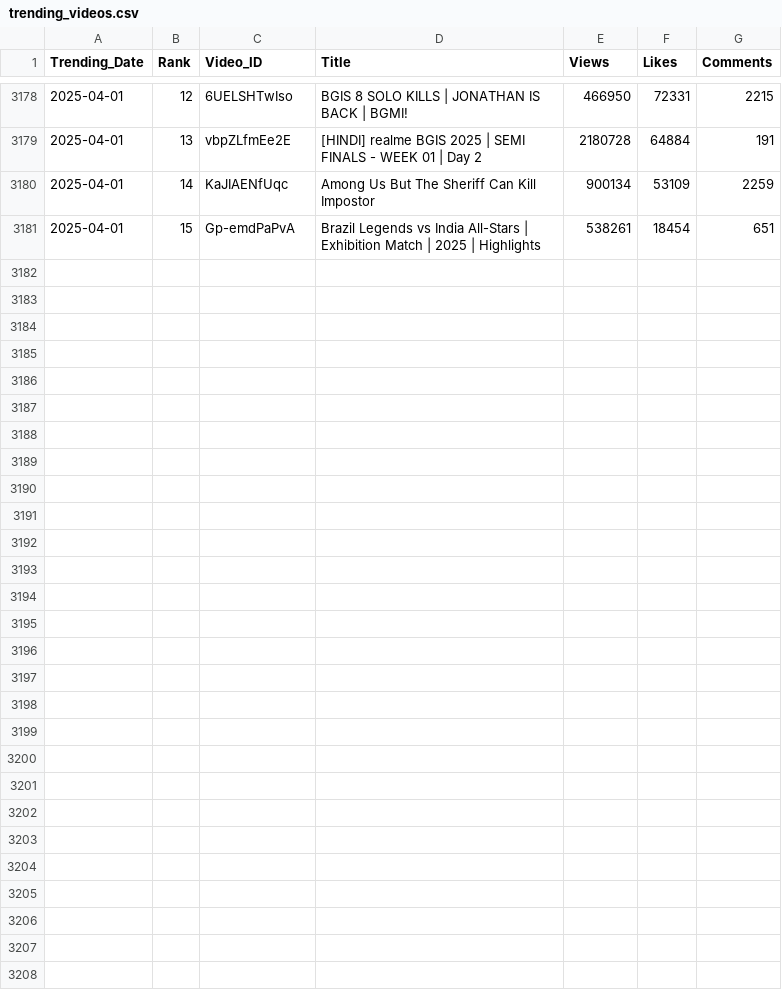
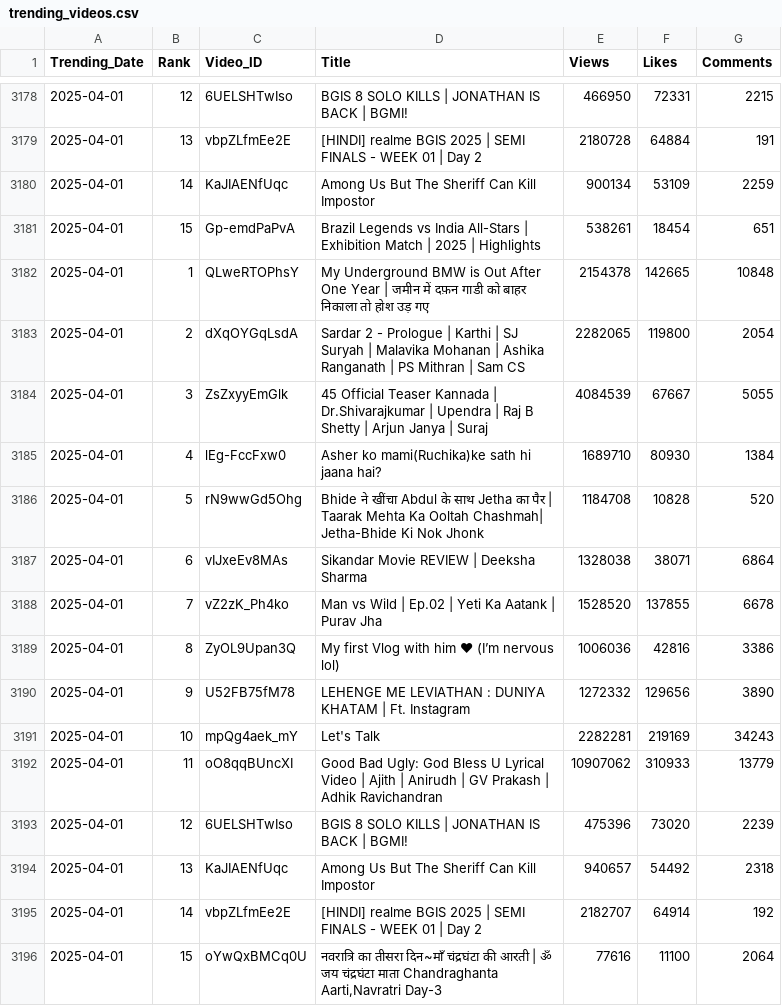
Before and after one commit to nandunanofficial/Youtube_Data_Collection, a CSV file: trending_videos.csv, drawn as a sheet; only a part is shown, gaps mark what is left out; the diff names each change by its address in the sheet, - before the commit and + after, or states it on an @@ line.

```diff
--- a/trending_videos.csv
+++ b/trending_videos.csv
+row 3182: 2025-04-01 | 1 | QLweRTOPhsY | My Underground BMW is Out After One Year | जमीन में दफ़न गाडी को बाहर निकाला तो होश उड़ गए | 2154378 | 142665 | 10848
+row 3183: 2025-04-01 | 2 | dXqOYGqLsdA | Sardar 2 - Prologue | Karthi | SJ Suryah | Malavika Mohanan | Ashika Ranganath | PS Mithran | Sam CS | 2282065 | 119800 | 2054
+row 3184: 2025-04-01 | 3 | ZsZxyyEmGlk | 45 Official Teaser Kannada | Dr.Shivarajkumar | Upendra | Raj B Shetty | Arjun Janya | Suraj | 4084539 | 67667 | 5055
+row 3185: 2025-04-01 | 4 | lEg-FccFxw0 | Asher ko mami(Ruchika)ke sath hi jaana hai? | 1689710 | 80930 | 1384
+row 3186: 2025-04-01 | 5 | rN9wwGd5Ohg | Bhide ने खींचा Abdul के साथ Jetha का पैर | Taarak Mehta Ka Ooltah Chashmah| Jetha-Bhide Ki Nok Jhonk | 1184708 | 10828 | 520
+row 3187: 2025-04-01 | 6 | vIJxeEv8MAs | Sikandar Movie REVIEW | Deeksha Sharma | 1328038 | 38071 | 6864
+row 3188: 2025-04-01 | 7 | vZ2zK_Ph4ko | Man vs Wild | Ep.02 | Yeti Ka Aatank | Purav Jha | 1528520 | 137855 | 6678
+row 3189: 2025-04-01 | 8 | ZyOL9Upan3Q | My first Vlog with him ♥ (I’m nervous lol) | 1006036 | 42816 | 3386
+row 3190: 2025-04-01 | 9 | U52FB75fM78 | LEHENGE ME LEVIATHAN : DUNIYA KHATAM | Ft. Instagram | 1272332 | 129656 | 3890
+row 3191: 2025-04-01 | 10 | mpQg4aek_mY | Let's Talk | 2282281 | 219169 | 34243
+row 3192: 2025-04-01 | 11 | oO8qqBUncXI | Good Bad Ugly: God Bless U Lyrical Video | Ajith | Anirudh | GV Prakash | Adhik Ravichandran | 10907062 | 310933 | 13779
+row 3193: 2025-04-01 | 12 | 6UELSHTwIso | BGIS 8 SOLO KILLS | JONATHAN IS BACK | BGMI! | 475396 | 73020 | 2239
+row 3194: 2025-04-01 | 13 | KaJIAENfUqc | Among Us But The Sheriff Can Kill Impostor | 940657 | 54492 | 2318
+row 3195: 2025-04-01 | 14 | vbpZLfmEe2E | [HINDI] realme BGIS 2025 | SEMI FINALS - WEEK 01 | Day 2 | 2182707 | 64914 | 192
+row 3196: 2025-04-01 | 15 | oYwQxBMCq0U | नवरात्रि का तीसरा दिन~माँ चंद्रघंटा की आरती | ॐ जय चंद्रघंटा माता Chandraghanta Aarti,Navratri Day-3 | 77616 | 11100 | 2064
```
